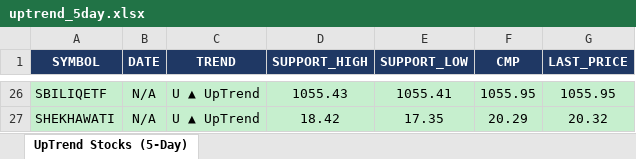
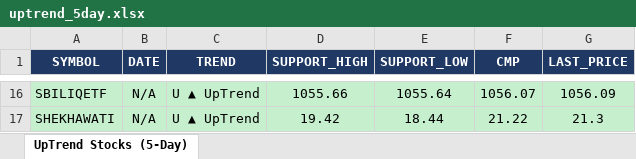
Before and after one commit to arthiindukuri510-crypto/NSEWeb, an Excel workbook: data/uptrend_5day.xlsx, sheet UpTrend Stocks (5-Day), drawn as a sheet; only a part is shown, gaps mark what is left out; values as stored, in another font and other column widths than the file's, no borders; addresses are those after the commit; the diff covers the shown part only; the diff names each change by its address in the sheet, - before the commit and + after, or states it on an @@ line.

```diff
--- a/data/uptrend_5day.xlsx (sheet UpTrend Stocks (5-Day))
+++ b/data/uptrend_5day.xlsx (sheet UpTrend Stocks (5-Day))
-D16 (SUPPORT_HIGH): 1055.43
+D16 (SUPPORT_HIGH): 1055.66
-E16 (SUPPORT_LOW): 1055.41
+E16 (SUPPORT_LOW): 1055.64
-F16 (CMP): 1055.95
+F16 (CMP): 1056.07
-G16 (LAST_PRICE): 1055.95
+G16 (LAST_PRICE): 1056.09
-D17 (SUPPORT_HIGH): 18.42
+D17 (SUPPORT_HIGH): 19.42
-E17 (SUPPORT_LOW): 17.35
+E17 (SUPPORT_LOW): 18.44
-F17 (CMP): 20.29
+F17 (CMP): 21.22
-G17 (LAST_PRICE): 20.32
+G17 (LAST_PRICE): 21.3
```
Also changed, not shown: 1 added row, 11 removed rows and 48 edited cells elsewhere in this sheet, data/Low_Price.xlsx, data/trend_output.xlsx, 2 other files.
